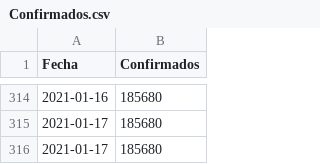
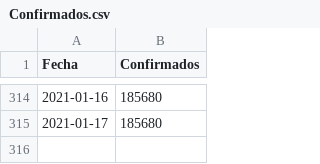
Before and after one commit to joseph78722/monitoreo-Covid-19-Bolivia, a CSV file: data/Confirmados.csv, drawn as a sheet; only a part is shown, gaps mark what is left out.

```diff
--- a/data/Confirmados.csv
+++ b/data/Confirmados.csv
@@ -315,2 +315 @@
 2021-01-17,185680
-2021-01-17,185680
```
Also changed, not shown: data/Fallecidos.csv, data/Nuevos_casos.csv, 2 other files.
